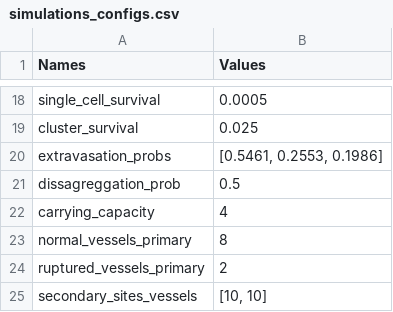
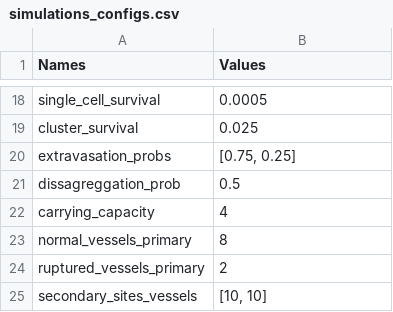
Before and after one commit to alfredohernandezinostroza/agent-based-cancer, a CSV file: simulations_configs.csv, drawn as a sheet; only a part is shown, gaps mark what is left out.

Commit message:
fix haptotactic configs

```diff
--- a/simulations_configs.csv
+++ b/simulations_configs.csv
@@ -19,3 +19,3 @@ single_cell_survival,0.0005
 cluster_survival,0.025
-extravasation_probs,"[0.5461, 0.2553, 0.1986]"
+extravasation_probs,"[0.75, 0.25]"
 dissagreggation_prob,0.5
```
